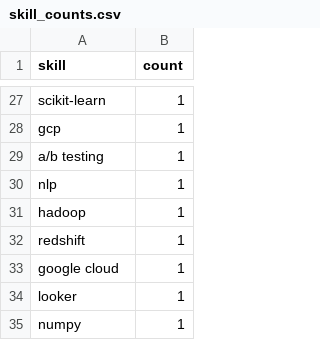
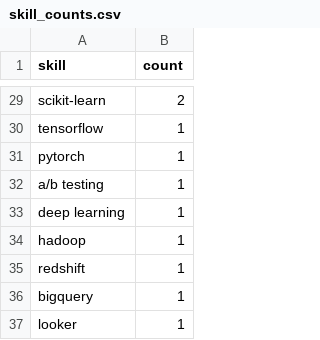
Before and after one commit to Maneeshraja19/job-market-intelligence, a CSV file: data/processed/skill_counts.csv, drawn as a sheet; only a part is shown, gaps mark what is left out; removed rows and columns are numbered as before the commit, all else as after; the diff covers the shown part only; the diff names each change by its address in the sheet, - before the commit and + after, or states it on an @@ line.

```diff
--- a/data/processed/skill_counts.csv
+++ b/data/processed/skill_counts.csv
-B29 (count): 1
+B29 (count): 2
+row 30: tensorflow | 1
-A31 (skill): gcp
+A31 (skill): pytorch
-A33 (skill): nlp
+A33 (skill): deep learning
-A36 (skill): google cloud
+A36 (skill): bigquery
-row 35: numpy | 1
```
Also changed, not shown: 14 added rows, 12 removed rows and 9 edited cells elsewhere in this file, 1 other file.
